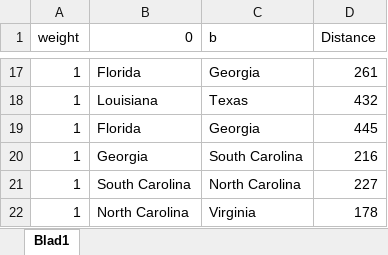
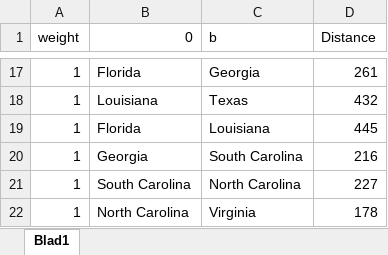
Before and after one commit to kelvinengee/network, an Excel workbook: distance_state_minimal_network_louisiana.xlsx, sheet Blad1, drawn as a sheet; only a part is shown, gaps mark what is left out; values as stored, in another font and other column widths than the file's, no borders; the diff names each change by its address in the sheet, - before the commit and + after, or states it on an @@ line.

Commit message:
Add files via upload

```diff
--- a/distance_state_minimal_network_louisiana.xlsx (sheet Blad1)
+++ b/distance_state_minimal_network_louisiana.xlsx (sheet Blad1)
-C19 (b): Georgia
+C19 (b): Louisiana
```
